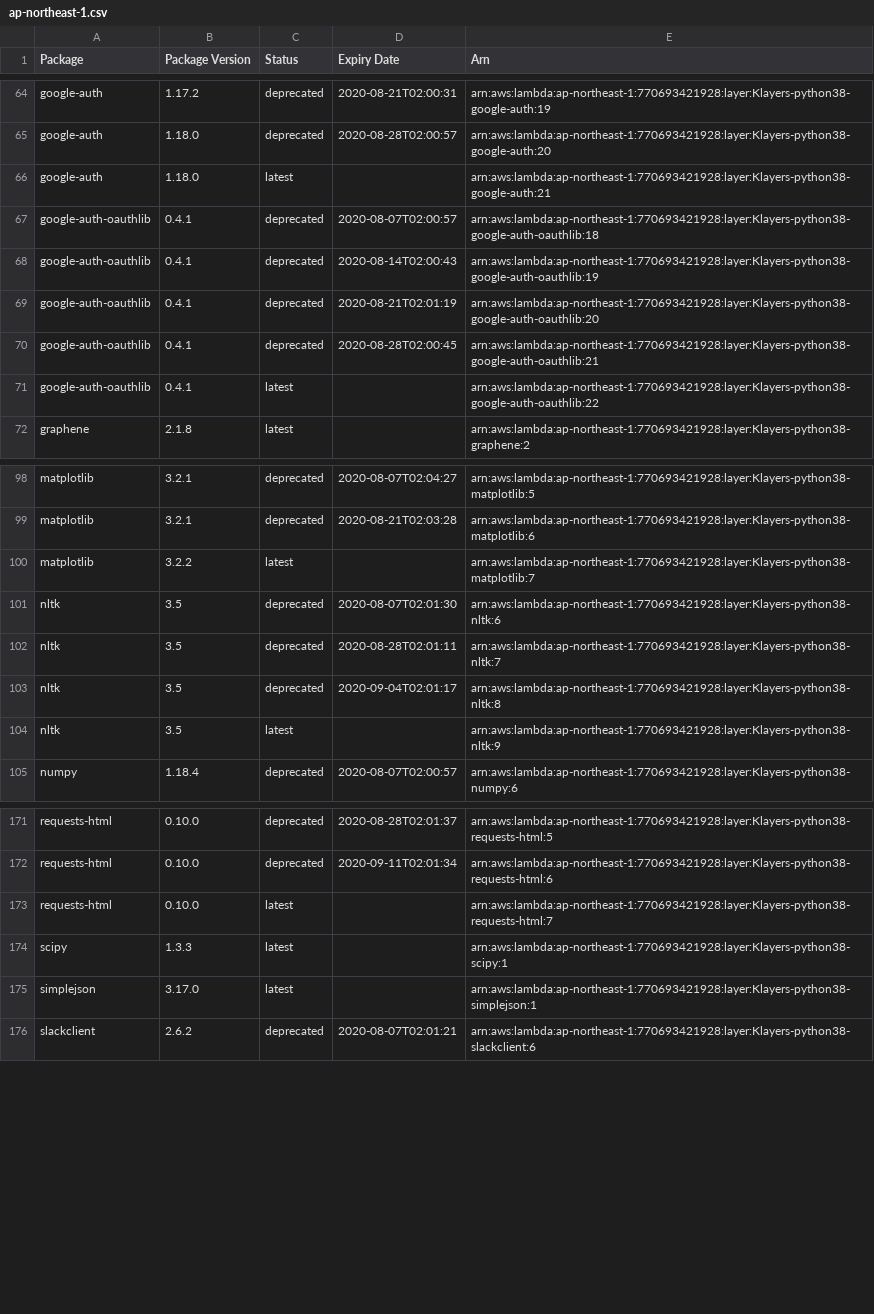
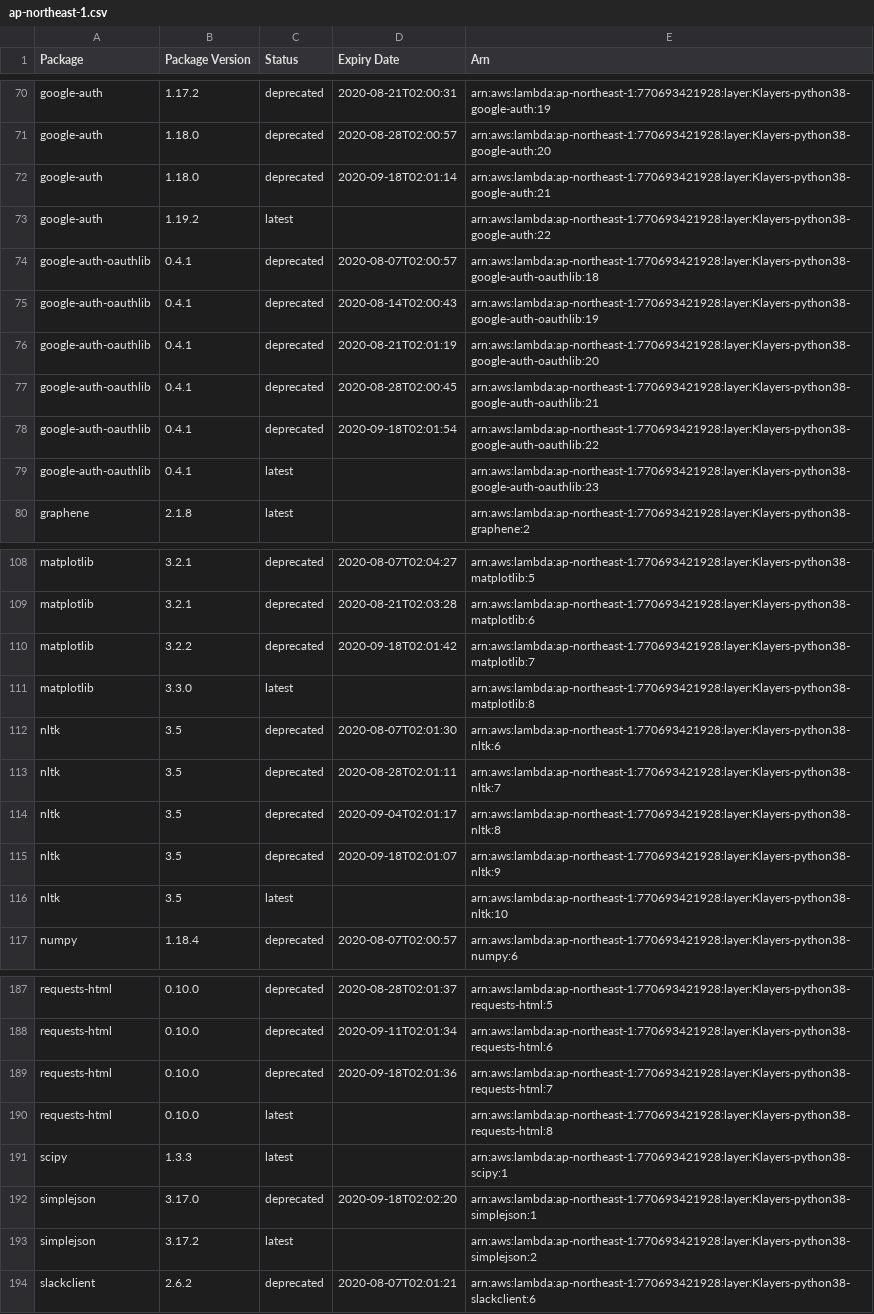
Before and after one commit to keithrozario/Klayers, a CSV file: deployments/python3.8/arns/ap-northeast-1.csv, drawn as a sheet; only a part is shown, gaps mark what is left out; the diff covers the shown part only.

```diff
--- a/deployments/python3.8/arns/ap-northeast-1.csv
+++ b/deployments/python3.8/arns/ap-northeast-1.csv
@@ -65,3 +71,4 @@ google-auth,1.17.2,deprecated,2020-08-21T02:00:31,arn:aws:lambda:ap-northeast-1:
 google-auth,1.18.0,deprecated,2020-08-28T02:00:57,arn:aws:lambda:ap-northeast-1:770693421928:layer:Klayers-python38-google-auth:20
-google-auth,1.18.0,latest,,arn:aws:lambda:ap-northeast-1:770693421928:layer:Klayers-python38-google-auth:21
+google-auth,1.18.0,deprecated,2020-09-18T02:01:14,arn:aws:lambda:ap-northeast-1:770693421928:layer:Klayers-python38-google-auth:21
+google-auth,1.19.2,latest,,arn:aws:lambda:ap-northeast-1:770693421928:layer:Klayers-python38-google-auth:22
 google-auth-oauthlib,0.4.1,deprecated,2020-08-07T02:00:57,arn:aws:lambda:ap-northeast-1:770693421928:layer:Klayers-python38-google-auth-oauthlib:18
@@ -70,3 +77,4 @@ google-auth-oauthlib,0.4.1,deprecated,2020-08-21T02:01:19,arn:aws:lambda:ap-nort
 google-auth-oauthlib,0.4.1,deprecated,2020-08-28T02:00:45,arn:aws:lambda:ap-northeast-1:770693421928:layer:Klayers-python38-google-auth-oauthlib:21
-google-auth-oauthlib,0.4.1,latest,,arn:aws:lambda:ap-northeast-1:770693421928:layer:Klayers-python38-google-auth-oauthlib:22
+google-auth-oauthlib,0.4.1,deprecated,2020-09-18T02:01:54,arn:aws:lambda:ap-northeast-1:770693421928:layer:Klayers-python38-google-auth-oauthlib:22
+google-auth-oauthlib,0.4.1,latest,,arn:aws:lambda:ap-northeast-1:770693421928:layer:Klayers-python38-google-auth-oauthlib:23
 graphene,2.1.8,latest,,arn:aws:lambda:ap-northeast-1:770693421928:layer:Klayers-python38-graphene:2
@@ -99,3 +109,4 @@ matplotlib,3.2.1,deprecated,2020-08-07T02:04:27,arn:aws:lambda:ap-northeast-1:77
 matplotlib,3.2.1,deprecated,2020-08-21T02:03:28,arn:aws:lambda:ap-northeast-1:770693421928:layer:Klayers-python38-matplotlib:6
-matplotlib,3.2.2,latest,,arn:aws:lambda:ap-northeast-1:770693421928:layer:Klayers-python38-matplotlib:7
+matplotlib,3.2.2,deprecated,2020-09-18T02:01:42,arn:aws:lambda:ap-northeast-1:770693421928:layer:Klayers-python38-matplotlib:7
+matplotlib,3.3.0,latest,,arn:aws:lambda:ap-northeast-1:770693421928:layer:Klayers-python38-matplotlib:8
 nltk,3.5,deprecated,2020-08-07T02:01:30,arn:aws:lambda:ap-northeast-1:770693421928:layer:Klayers-python38-nltk:6
@@ -103,3 +114,4 @@ nltk,3.5,deprecated,2020-08-28T02:01:11,arn:aws:lambda:ap-northeast-1:7706934219
 nltk,3.5,deprecated,2020-09-04T02:01:17,arn:aws:lambda:ap-northeast-1:770693421928:layer:Klayers-python38-nltk:8
-nltk,3.5,latest,,arn:aws:lambda:ap-northeast-1:770693421928:layer:Klayers-python38-nltk:9
+nltk,3.5,deprecated,2020-09-18T02:01:07,arn:aws:lambda:ap-northeast-1:770693421928:layer:Klayers-python38-nltk:9
+nltk,3.5,latest,,arn:aws:lambda:ap-northeast-1:770693421928:layer:Klayers-python38-nltk:10
 numpy,1.18.4,deprecated,2020-08-07T02:00:57,arn:aws:lambda:ap-northeast-1:770693421928:layer:Klayers-python38-numpy:6
@@ -172,5 +188,7 @@ requests-html,0.10.0,deprecated,2020-08-28T02:01:37,arn:aws:lambda:ap-northeast-
 requests-html,0.10.0,deprecated,2020-09-11T02:01:34,arn:aws:lambda:ap-northeast-1:770693421928:layer:Klayers-python38-requests-html:6
-requests-html,0.10.0,latest,,arn:aws:lambda:ap-northeast-1:770693421928:layer:Klayers-python38-requests-html:7
+requests-html,0.10.0,deprecated,2020-09-18T02:01:36,arn:aws:lambda:ap-northeast-1:770693421928:layer:Klayers-python38-requests-html:7
+requests-html,0.10.0,latest,,arn:aws:lambda:ap-northeast-1:770693421928:layer:Klayers-python38-requests-html:8
 scipy,1.3.3,latest,,arn:aws:lambda:ap-northeast-1:770693421928:layer:Klayers-python38-scipy:1
-simplejson,3.17.0,latest,,arn:aws:lambda:ap-northeast-1:770693421928:layer:Klayers-python38-simplejson:1
+simplejson,3.17.0,deprecated,2020-09-18T02:02:20,arn:aws:lambda:ap-northeast-1:770693421928:layer:Klayers-python38-simplejson:1
+simplejson,3.17.2,latest,,arn:aws:lambda:ap-northeast-1:770693421928:layer:Klayers-python38-simplejson:2
 slackclient,2.6.2,deprecated,2020-08-07T02:01:21,arn:aws:lambda:ap-northeast-1:770693421928:layer:Klayers-python38-slackclient:6
```
Also changed, not shown: 13 added rows and 17 edited cells elsewhere in this file, deployments/python3.8/arns/ap-northeast-2.csv, deployments/python3.8/arns/ap-southeast-1.csv, 34 other files.
